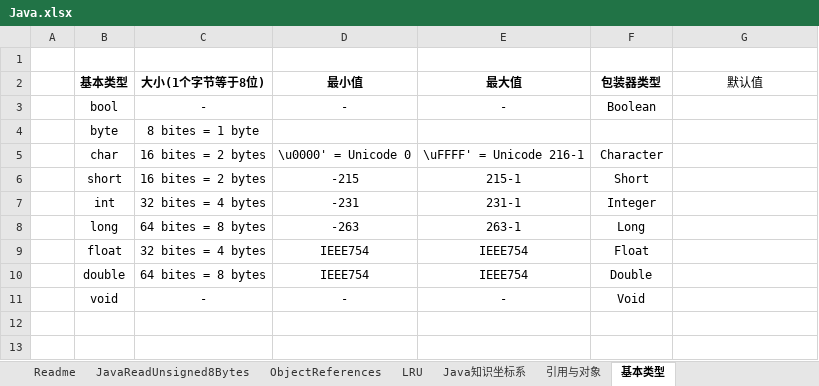
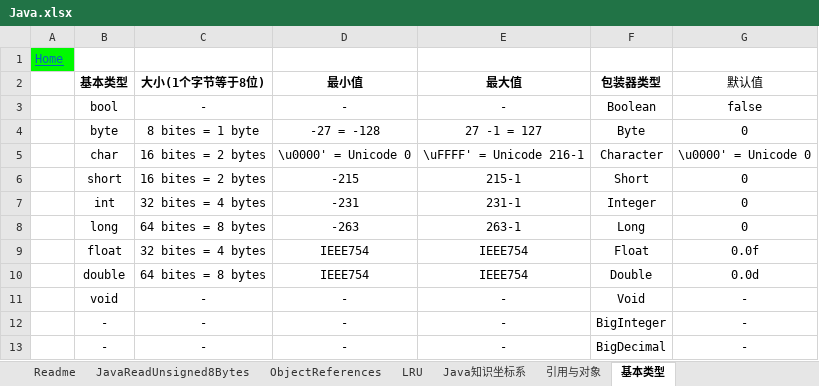
Before and after one commit to YingVickyCao/test-Java, an Excel workbook: doc/Java.xlsx, sheet 基本类型, drawn as a sheet; values as stored, in another font and other column widths than the file's, no borders; removed rows and columns are numbered as before the commit, all else as after; the diff names each change by its address in the sheet, - before the commit and + after, or states it on an @@ line.

Commit message:
基本类型

```diff
--- a/doc/Java.xlsx (sheet 基本类型)
+++ b/doc/Java.xlsx (sheet 基本类型)
-A1: (empty)
+A1: Home
-A1 fill: none
+A1 fill: #00FA00
-G3 (默认值): (empty)
+G3 (默认值): false
-row 4:  | byte | 8 bites = 1 byte
+row 4:  | byte | 8 bites = 1 byte | -27 = -128 | 27 -1 = 127 | Byte | 0
-G5 (默认值): (empty)
+G5 (默认值): \u0000' = Unicode 0
-G6:G8 (默认值): (empty)
+G6:G8 (默认值): 0
-G9 (默认值): (empty)
+G9 (默认值): 0.0f
-G10 (默认值): (empty)
+G10 (默认值): 0.0d
-G11 (默认值): (empty)
+G11 (默认值): -
+row 12:  | - | - | - | - | BigInteger | -
+row 13:  | - | - | - | - | BigDecimal | -
```
Also changed, not shown: sheet Readme, 2 other files.
